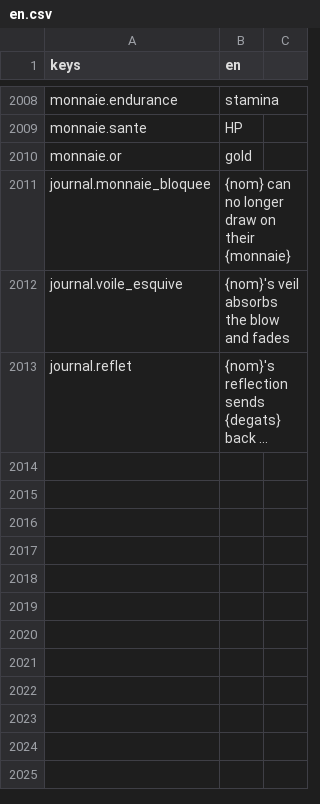
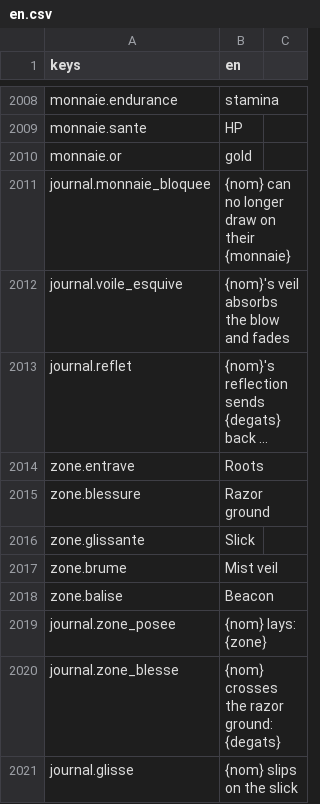
Before and after one commit to devmarcpro/sensen, a CSV file: godot/locale/en.csv, drawn as a sheet; only a part is shown, gaps mark what is left out; long unchanged cells end in …; the diff names each change by its address in the sheet, - before the commit and + after, or states it on an @@ line.

```diff
--- a/godot/locale/en.csv
+++ b/godot/locale/en.csv
+row 2014: zone.entrave | Roots
+row 2015: zone.blessure | Razor ground
+row 2016: zone.glissante | Slick
+row 2017: zone.brume | Mist veil
+row 2018: zone.balise | Beacon
+row 2019: journal.zone_posee | {nom} lays: {zone}
+row 2020: journal.zone_blesse | {nom} crosses the razor ground: {degats}
+row 2021: journal.glisse | {nom} slips on the slick
```
Also changed, not shown: godot/locale/fr.csv, 10 other files.
